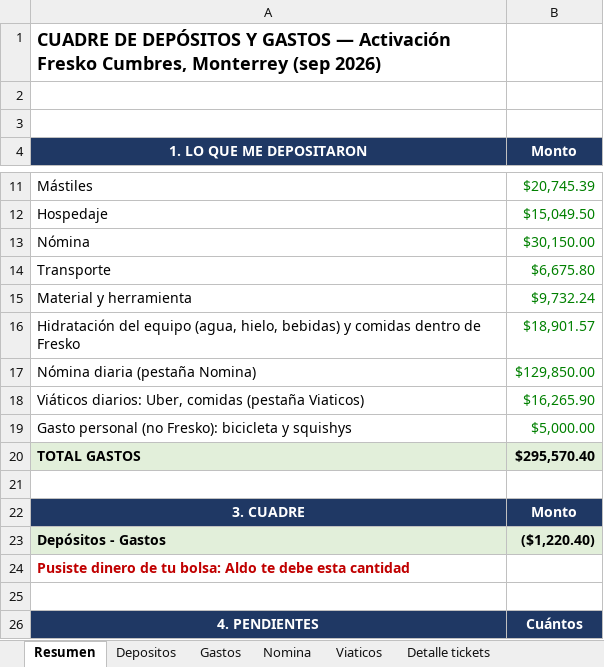
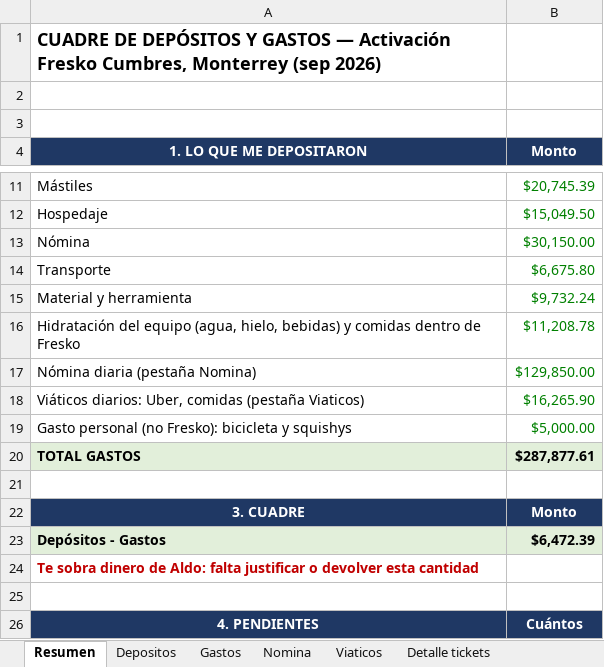
Before and after one commit to abalderasdev/tools-abdev, an Excel workbook: Fresko-cumbres/public/archivos-cuadre/Cuadre_Activacion_Fresko_Cumbres_Sep2026.xlsx, sheet Resumen, drawn as a sheet; only a part is shown, gaps mark what is left out; values as stored, in another font and other column widths than the file's, no borders; the diff names each change by its address in the sheet, - before the commit and + after, or states it on an @@ line.

```diff
--- a/Fresko-cumbres/public/archivos-cuadre/Cuadre_Activacion_Fresko_Cumbres_Sep2026.xlsx (sheet Resumen)
+++ b/Fresko-cumbres/public/archivos-cuadre/Cuadre_Activacion_Fresko_Cumbres_Sep2026.xlsx (sheet Resumen)
-B16 (Monto): $18,901.57
+B16 (Monto): $11,208.78
-B20 (Monto): $295,570.40
+B20 (Monto): $287,877.61
-B23 (Monto): ($1,220.40)
+B23 (Monto): $6,472.39
-A24 (1. LO QUE ME DEPOSITARON): Pusiste dinero de tu bolsa: Aldo te debe esta cantidad
+A24 (1. LO QUE ME DEPOSITARON): Te sobra dinero de Aldo: falta justificar o devolver esta cantidad
```
Also changed, not shown: sheet Cargos Fresko, sheet Gastos, 1 other file.
